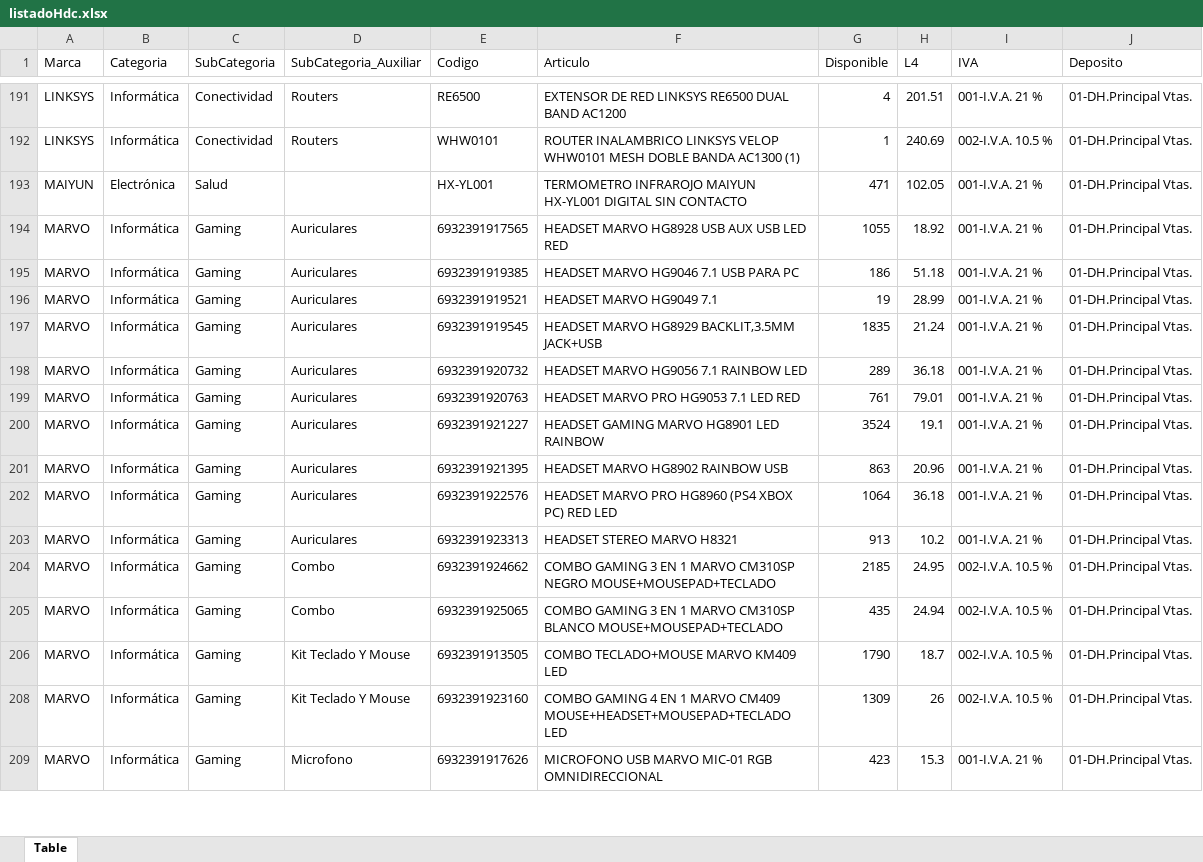
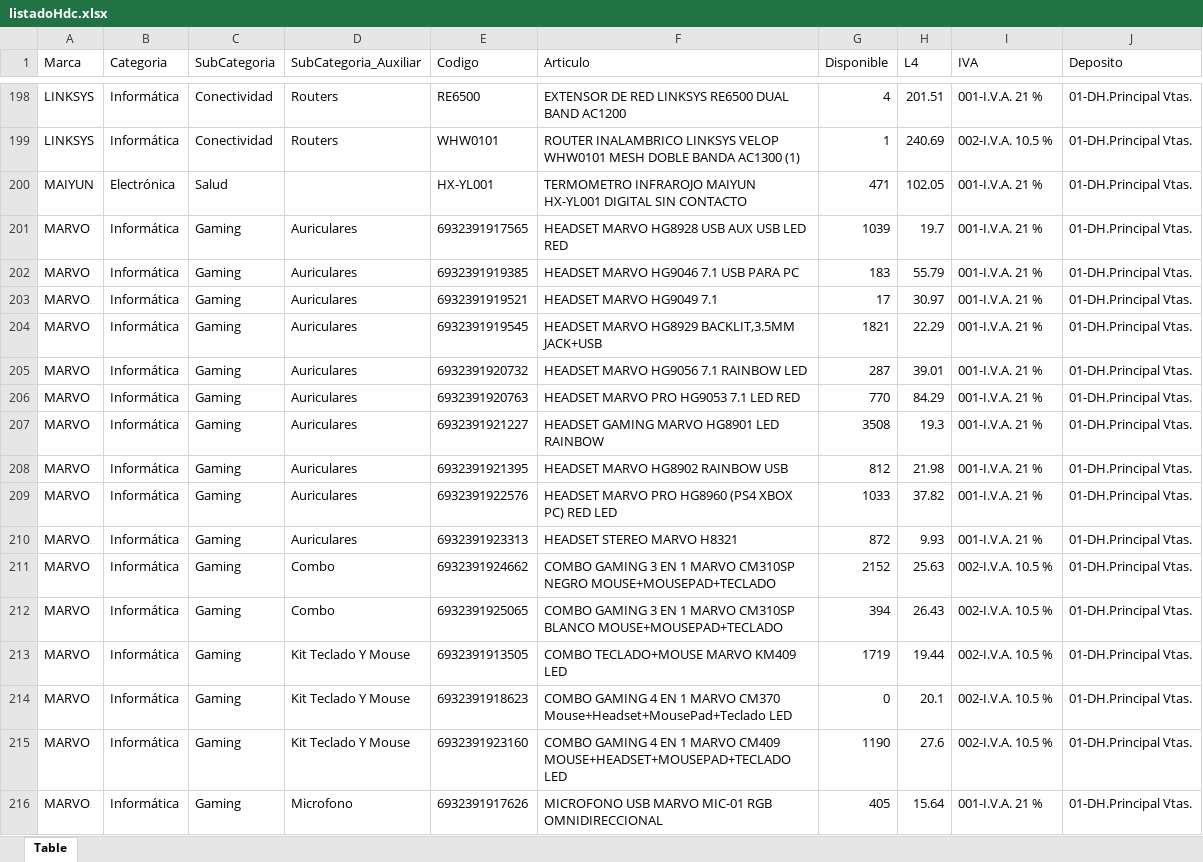
Before and after one commit to Mariano-RA/Repo-Python-DB-DottAPI, an Excel workbook: nuevosScripts/Hdc/Listado/listadoHdc.xlsx, sheet Table, drawn as a sheet; only a part is shown, gaps mark what is left out; values as stored, in another font and other column widths than the file's, no borders; table styles not drawn; addresses are those after the commit; the diff covers the shown part only; the diff names each change by its address in the sheet, - before the commit and + after, or states it on an @@ line.

```diff
--- a/nuevosScripts/Hdc/Listado/listadoHdc.xlsx (sheet Table)
+++ b/nuevosScripts/Hdc/Listado/listadoHdc.xlsx (sheet Table)
-G201 (Disponible): 1055
+G201 (Disponible): 1039
-H201 (L4): 18.92
+H201 (L4): 19.7
-G202 (Disponible): 186
+G202 (Disponible): 183
-H202 (L4): 51.18
+H202 (L4): 55.79
-G203 (Disponible): 19
+G203 (Disponible): 17
-H203 (L4): 28.99
+H203 (L4): 30.97
-G204 (Disponible): 1835
+G204 (Disponible): 1821
-H204 (L4): 21.24
+H204 (L4): 22.29
-G205 (Disponible): 289
+G205 (Disponible): 287
-H205 (L4): 36.18
+H205 (L4): 39.01
-G206 (Disponible): 761
+G206 (Disponible): 770
-H206 (L4): 79.01
+H206 (L4): 84.29
-G207 (Disponible): 3524
+G207 (Disponible): 3508
-H207 (L4): 19.1
+H207 (L4): 19.3
-G208 (Disponible): 863
+G208 (Disponible): 812
-H208 (L4): 20.96
+H208 (L4): 21.98
-G209 (Disponible): 1064
+G209 (Disponible): 1033
-H209 (L4): 36.18
+H209 (L4): 37.82
-G210 (Disponible): 913
+G210 (Disponible): 872
-H210 (L4): 10.2
+H210 (L4): 9.93
-G211 (Disponible): 2185
+G211 (Disponible): 2152
-H211 (L4): 24.95
+H211 (L4): 25.63
-G212 (Disponible): 435
+G212 (Disponible): 394
-H212 (L4): 24.94
+H212 (L4): 26.43
-G213 (Disponible): 1790
+G213 (Disponible): 1719
-H213 (L4): 18.7
+H213 (L4): 19.44
+row 214: MARVO | Informática | Gaming | Kit Teclado Y Mouse | 6932391918623 | COMBO GAMING 4 EN 1 MARVO CM370 Mouse+Headset+MousePad+Teclado LED | 0 | 20.1 | 002-I.V.A. 10.5 % | 01-DH.Principal Vtas.
-G215 (Disponible): 1309
+G215 (Disponible): 1190
-H215 (L4): 26
+H215 (L4): 27.6
-G216 (Disponible): 423
+G216 (Disponible): 405
-H216 (L4): 15.3
+H216 (L4): 15.64
```
Also changed, not shown: 19 added rows, 8 removed rows, 20 hidden or unhidden rows and 298 edited cells elsewhere in this sheet, hidden cells, nuevosScripts/Eik/Listado/listadoEik.xlsx, nuevosScripts/Elit/Listado/listadoElit.xlsx, 17 other files.
